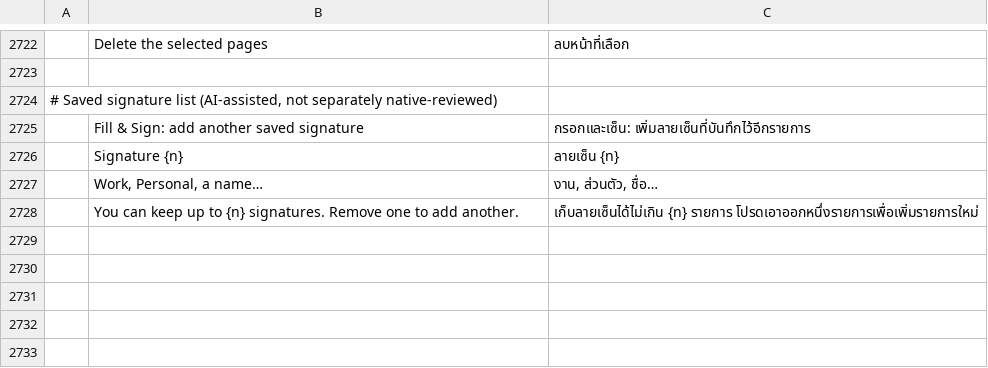
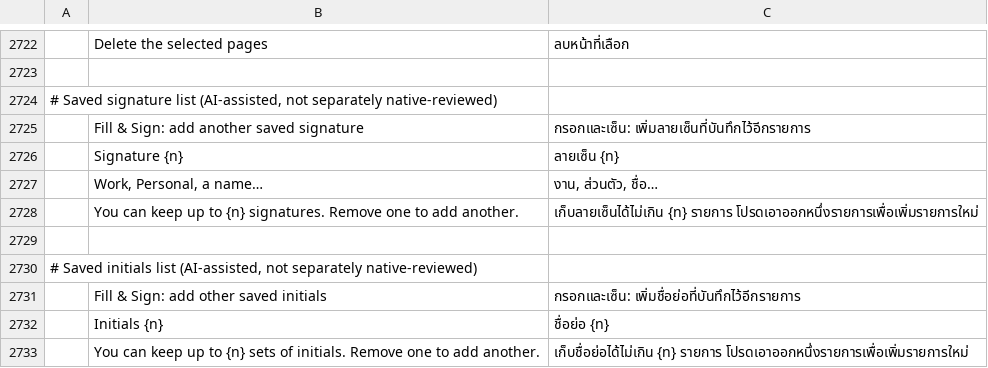
Before and after one commit to DarthFlip/pdfcraft, a TSV file: crates/ui-egui/src/i18n/th.tsv, drawn as a sheet; only a part is shown, gaps mark what is left out; the diff names each change by its address in the sheet, - before the commit and + after, or states it on an @@ line.

```diff
--- a/crates/ui-egui/src/i18n/th.tsv
+++ b/crates/ui-egui/src/i18n/th.tsv
+row 2729: (empty)
+row 2730: # Saved initials list (AI-assisted, not separately native-reviewed)
+row 2731:  | Fill & Sign: add other saved initials | กรอกและเซ็น: เพิ่มชื่อย่อที่บันทึกไว้อีกรายการ
+row 2732:  | Initials {n} | ชื่อย่อ {n}
+row 2733:  | You can keep up to {n} sets of initials. Remove one to add another. | เก็บชื่อย่อได้ไม่เกิน {n} รายการ โปรดเอาออกหนึ่งรายการเพื่อเพิ่มรายการใหม่
```
Also changed, not shown: crates/ui-egui/src/i18n/ckb.tsv, crates/ui-egui/src/i18n/hi.tsv, 44 other files.
